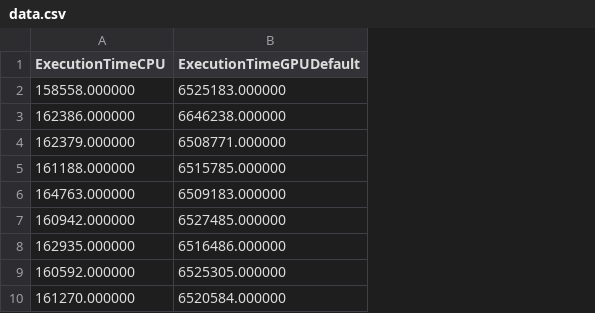
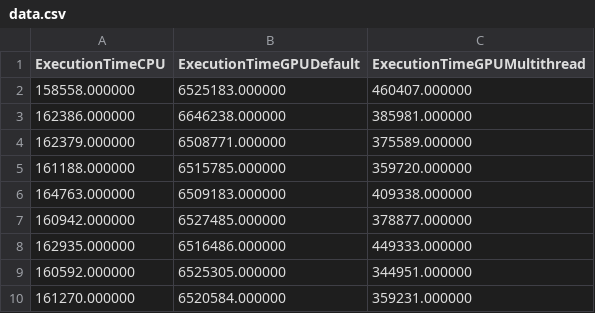
Before and after one commit to almasso/GPUs, a CSV file: src/lab1/lane-assist/data/data.csv, drawn as a sheet; only a part is shown; the diff names each change by its address in the sheet, - before the commit and + after, or states it on an @@ line.

```diff
--- a/src/lab1/lane-assist/data/data.csv
+++ b/src/lab1/lane-assist/data/data.csv
+column C (ExecutionTimeGPUMultithread), rows 2-10: 460407.000000 | 385981.000000 | 375589.000000 | 359720.000000 | 409338.000000 | 378877.000000 | 449333.000000 | 344951.000000 | 359231.000000
```
Also changed, not shown: 8 other files.
